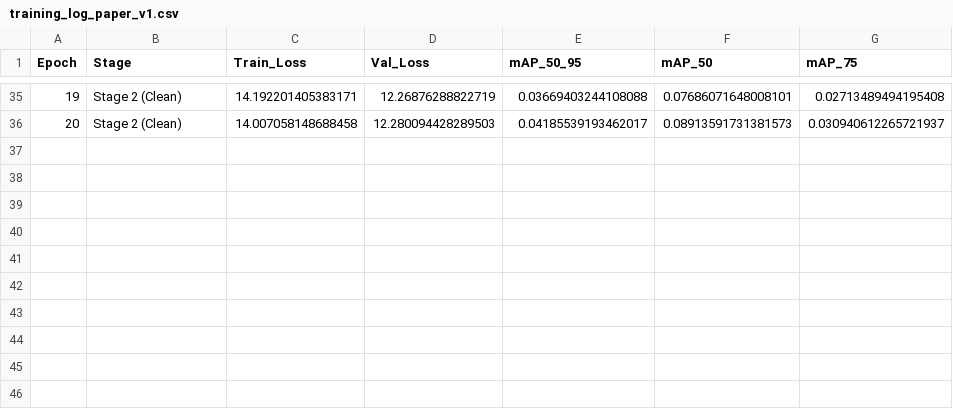
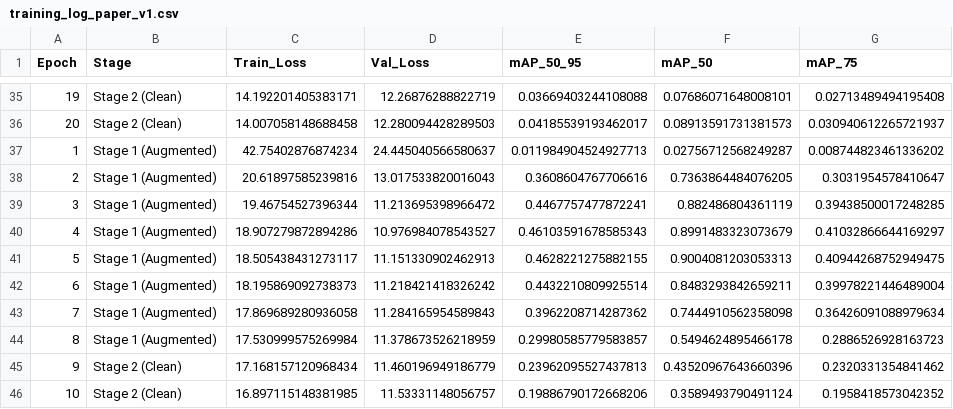
Before and after one commit to RayhanHaqi/visual_recognition-hw2, a CSV file: logs/training_log_paper_v1.csv, drawn as a sheet; only a part is shown, gaps mark what is left out; the diff names each change by its address in the sheet, - before the commit and + after, or states it on an @@ line.

Commit message:
Train paper v1 & v2 done

```diff
--- a/logs/training_log_paper_v1.csv
+++ b/logs/training_log_paper_v1.csv
+row 37: 1 | Stage 1 (Augmented) | 42.75402876874234 | 24.445040566580637 | 0.011984904524927713 | 0.02756712568249287 | 0.008744823461336202
+row 38: 2 | Stage 1 (Augmented) | 20.61897585239816 | 13.017533820016043 | 0.3608604767706616 | 0.7363864484076205 | 0.3031954578410647
+row 39: 3 | Stage 1 (Augmented) | 19.46754527396344 | 11.213695398966472 | 0.4467757477872241 | 0.882486804361119 | 0.39438500017248285
+row 40: 4 | Stage 1 (Augmented) | 18.907279872894286 | 10.976984078543527 | 0.46103591678585343 | 0.8991483323073679 | 0.41032866644169297
+row 41: 5 | Stage 1 (Augmented) | 18.505438431273117 | 11.151330902462913 | 0.4628221275882155 | 0.9004081203053313 | 0.40944268752949475
+row 42: 6 | Stage 1 (Augmented) | 18.195869092738373 | 11.218421418326242 | 0.4432210809925514 | 0.8483293842659211 | 0.39978221446489004
+row 43: 7 | Stage 1 (Augmented) | 17.869689280936058 | 11.284165954589843 | 0.3962208714287362 | 0.7444910562358098 | 0.36426091088979634
+row 44: 8 | Stage 1 (Augmented) | 17.530999575269984 | 11.378673526218959 | 0.29980585779583857 | 0.5494624895466178 | 0.2886526928163723
+row 45: 9 | Stage 2 (Clean) | 17.168157120968434 | 11.460196949186779 | 0.23962095527437813 | 0.43520967643660396 | 0.2320331354841462
+row 46: 10 | Stage 2 (Clean) | 16.897115148381985 | 11.53331148056757 | 0.19886790172668206 | 0.3589493790491124 | 0.1958418573042352
```
Also changed, not shown: logs/training_log_paper_v2.csv, 2 other files.
